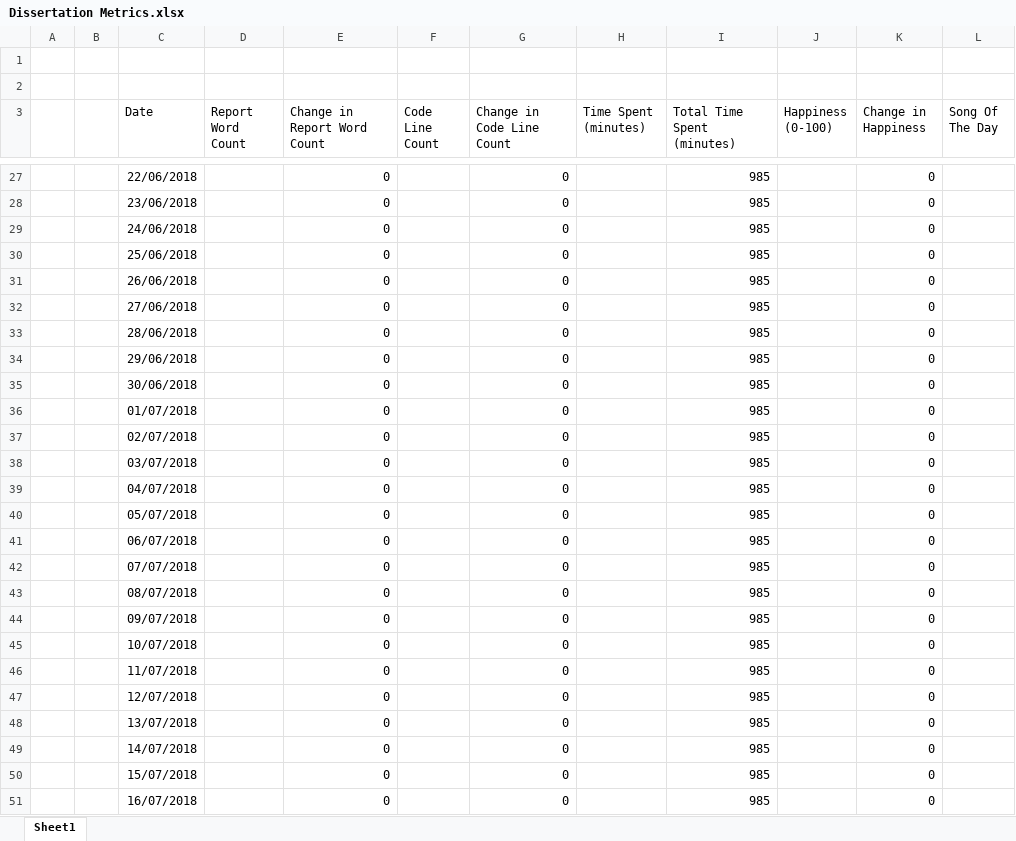
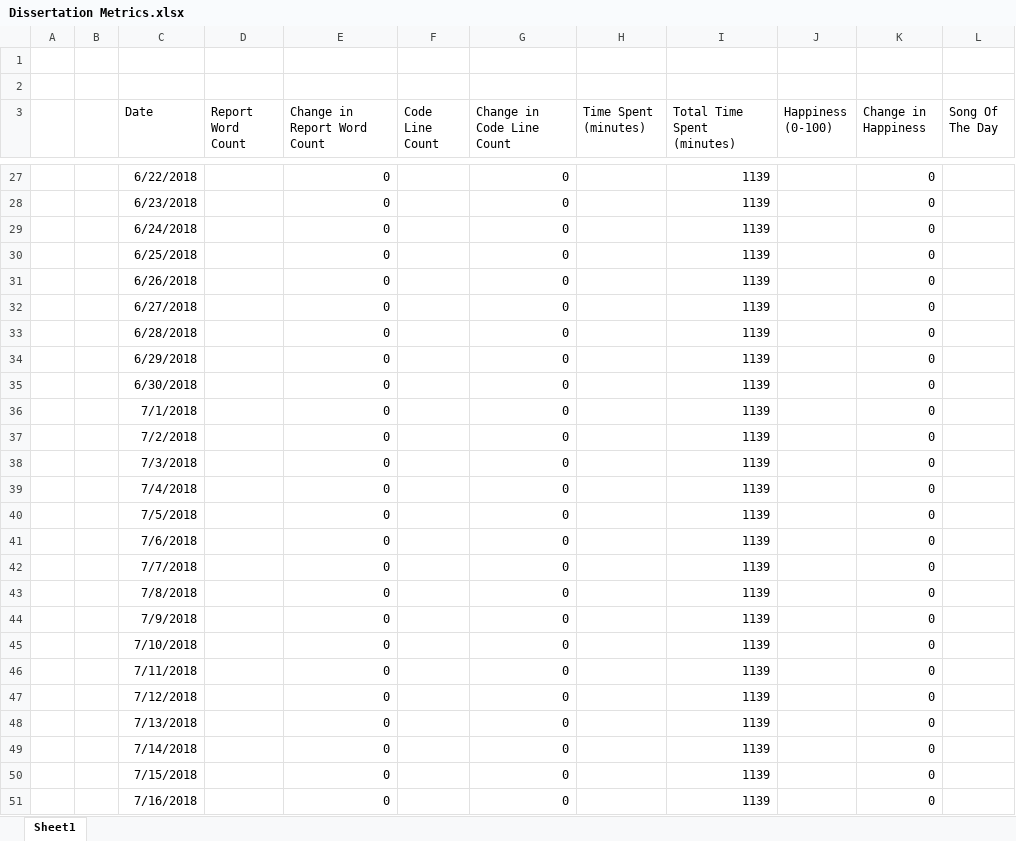
Before and after one commit to ALEXJAZZ008008/MSc-Dissertation, an Excel workbook: Misc/Dissertation Metrics.xlsx, sheet Sheet1, drawn as a sheet; only a part is shown, gaps mark what is left out; values as stored, in another font and other column widths than the file's, no borders; the diff covers the shown part only; the diff names each change by its address in the sheet, - before the commit and + after, or states it on an @@ line.

```diff
--- a/Misc/Dissertation Metrics.xlsx (sheet Sheet1)
+++ b/Misc/Dissertation Metrics.xlsx (sheet Sheet1)
-C27 (Date): 22/06/2018
+C27 (Date): 6/22/2018
-I27:I51 (Total Time Spent (minutes)): 985
+I27:I51 (Total Time Spent (minutes)): 1139
-C28 (Date): 23/06/2018
+C28 (Date): 6/23/2018
-C29 (Date): 24/06/2018
+C29 (Date): 6/24/2018
-C30 (Date): 25/06/2018
+C30 (Date): 6/25/2018
-C31 (Date): 26/06/2018
+C31 (Date): 6/26/2018
-C32 (Date): 27/06/2018
+C32 (Date): 6/27/2018
-C33 (Date): 28/06/2018
+C33 (Date): 6/28/2018
-C34 (Date): 29/06/2018
+C34 (Date): 6/29/2018
-C35 (Date): 30/06/2018
+C35 (Date): 6/30/2018
-C36 (Date): 01/07/2018
+C36 (Date): 7/1/2018
-C37 (Date): 02/07/2018
+C37 (Date): 7/2/2018
-C38 (Date): 03/07/2018
+C38 (Date): 7/3/2018
-C39 (Date): 04/07/2018
+C39 (Date): 7/4/2018
-C40 (Date): 05/07/2018
+C40 (Date): 7/5/2018
-C41 (Date): 06/07/2018
+C41 (Date): 7/6/2018
-C42 (Date): 07/07/2018
+C42 (Date): 7/7/2018
-C43 (Date): 08/07/2018
+C43 (Date): 7/8/2018
-C44 (Date): 09/07/2018
+C44 (Date): 7/9/2018
-C45 (Date): 10/07/2018
+C45 (Date): 7/10/2018
-C46 (Date): 11/07/2018
+C46 (Date): 7/11/2018
-C47 (Date): 12/07/2018
+C47 (Date): 7/12/2018
-C48 (Date): 13/07/2018
+C48 (Date): 7/13/2018
-C49 (Date): 14/07/2018
+C49 (Date): 7/14/2018
-C50 (Date): 15/07/2018
+C50 (Date): 7/15/2018
-C51 (Date): 16/07/2018
+C51 (Date): 7/16/2018
```
Also changed, not shown: 183 edited cells elsewhere in this sheet, 1 other file.
